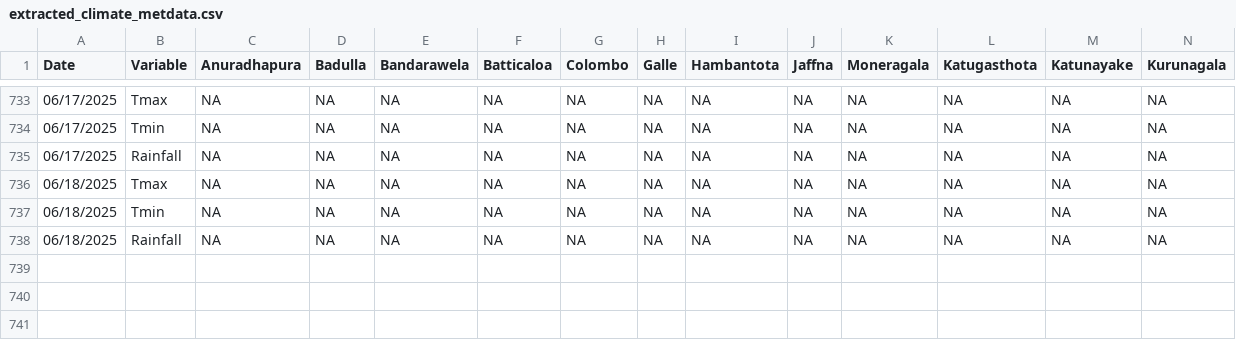
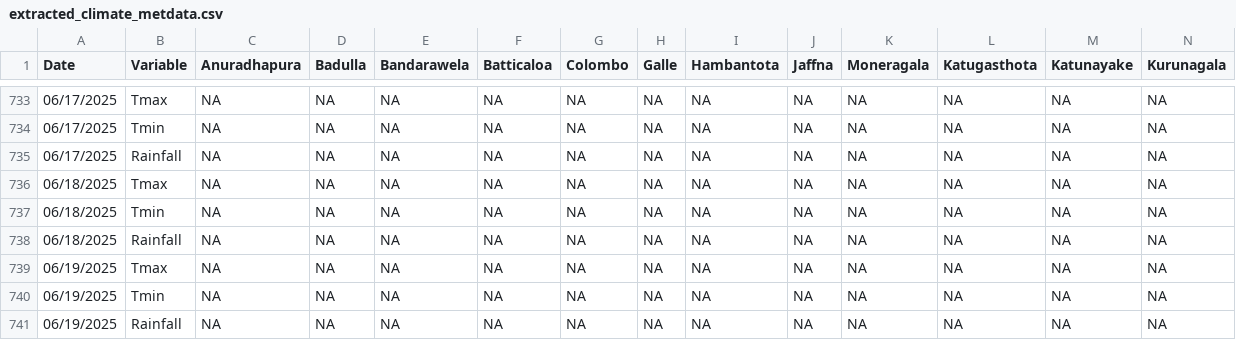
Before and after one commit to Metdata04/download_metdata, a CSV file: extracted_data/extracted_climate_metdata.csv, drawn as a sheet; only a part is shown, gaps mark what is left out; rows hold the shown columns only; the diff names each change by its address in the sheet, - before the commit and + after, or states it on an @@ line.

Commit message:
Extracted data from climate update PDF

```diff
--- a/extracted_data/extracted_climate_metdata.csv
+++ b/extracted_data/extracted_climate_metdata.csv
+row 739: 06/19/2025 | Tmax | NA | NA | NA | NA | NA | NA | NA | NA | NA | NA | NA | NA
+row 740: 06/19/2025 | Tmin | NA | NA | NA | NA | NA | NA | NA | NA | NA | NA | NA | NA
+row 741: 06/19/2025 | Rainfall | NA | NA | NA | NA | NA | NA | NA | NA | NA | NA | NA | NA
```
